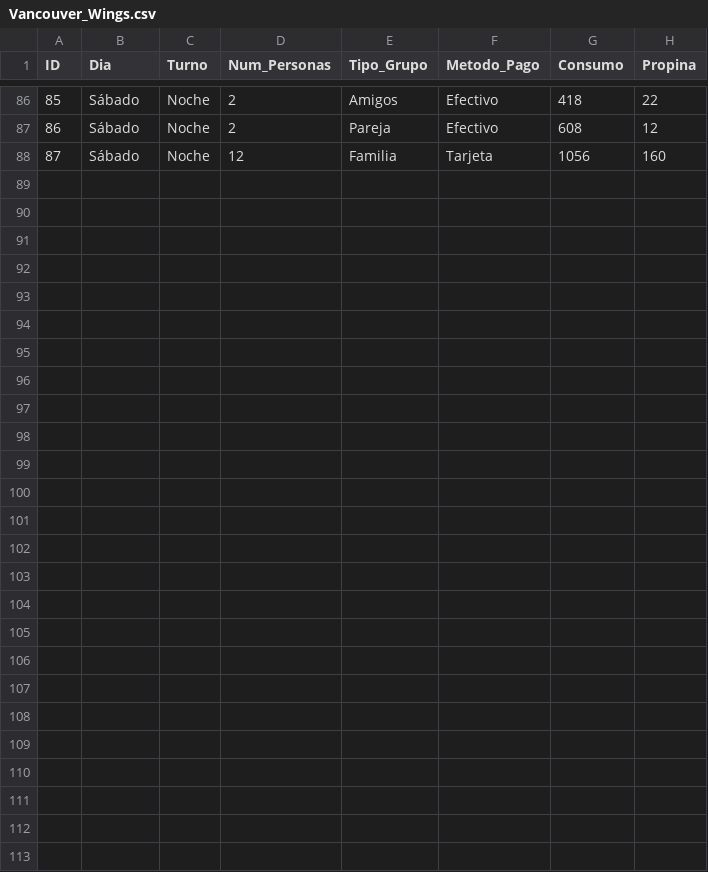
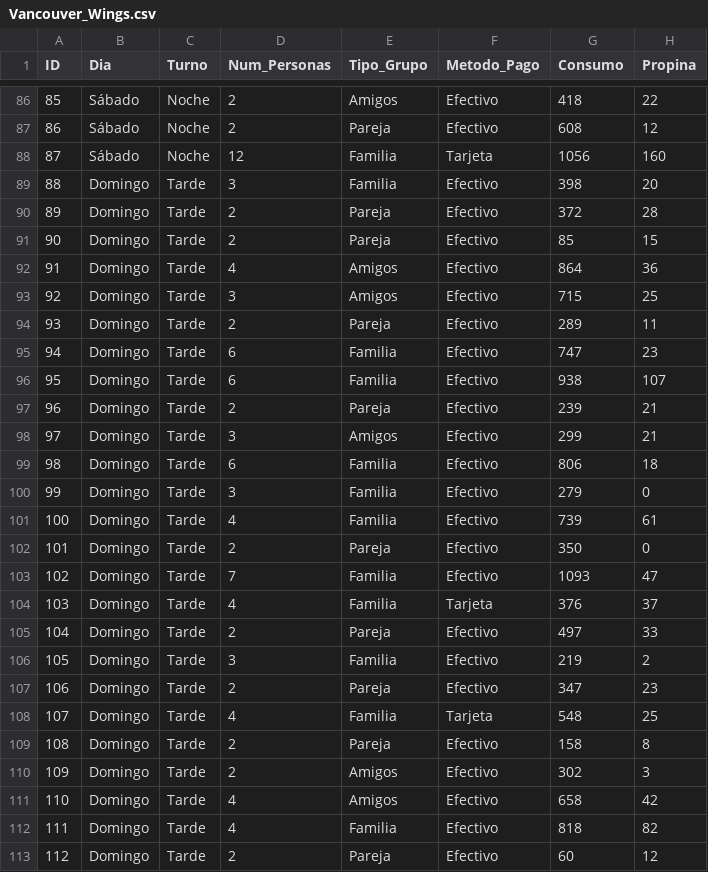
Before and after one commit to JuanC-Cabrera/SSPIAII.G02.N6.ProyectoML, a CSV file: Vancouver_Wings.csv, drawn as a sheet; only a part is shown, gaps mark what is left out.

Commit message:
Domingo t. tarde

```diff
--- a/Vancouver_Wings.csv
+++ b/Vancouver_Wings.csv
@@ -88 +88,26 @@
 87,Sábado,Noche,12,Familia,Tarjeta,1056,160
+88,Domingo,Tarde ,3,Familia,Efectivo,398,20
+89,Domingo,Tarde ,2,Pareja,Efectivo,372,28
+90,Domingo,Tarde ,2,Pareja,Efectivo,85,15
+91,Domingo,Tarde ,4,Amigos,Efectivo,864,36
+92,Domingo,Tarde ,3,Amigos,Efectivo,715,25
+93,Domingo,Tarde ,2,Pareja,Efectivo,289,11
+94,Domingo,Tarde ,6,Familia,Efectivo,747,23
+95,Domingo,Tarde ,6,Familia,Efectivo,938,107
+96,Domingo,Tarde ,2,Pareja,Efectivo,239,21
+97,Domingo,Tarde ,3,Amigos,Efectivo,299,21
+98,Domingo,Tarde ,6,Familia,Efectivo,806,18
+99,Domingo,Tarde ,3,Familia,Efectivo,279,0
+100,Domingo,Tarde ,4,Familia,Efectivo,739,61
+101,Domingo,Tarde ,2,Pareja,Efectivo,350,0
+102,Domingo,Tarde ,7,Familia,Efectivo,1093,47
+103,Domingo,Tarde ,4,Familia,Tarjeta,376,37
+104,Domingo,Tarde ,2,Pareja,Efectivo,497,33
+105,Domingo,Tarde ,3,Familia,Efectivo,219,2
+106,Domingo,Tarde ,2,Pareja,Efectivo,347,23
+107,Domingo,Tarde ,4,Familia,Tarjeta,548,25
+108,Domingo,Tarde ,2,Pareja,Efectivo,158,8
+109,Domingo,Tarde ,2,Amigos,Efectivo,302,3
+110,Domingo,Tarde ,4,Amigos,Efectivo,658,42
+111,Domingo,Tarde ,4,Familia,Efectivo,818,82
+112,Domingo,Tarde ,2,Pareja,Efectivo,60,12
```
